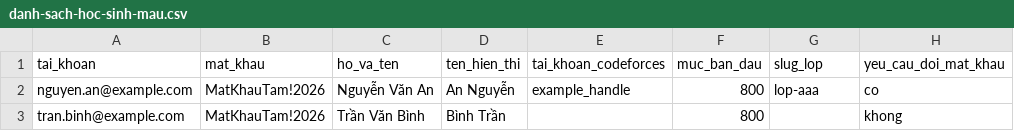
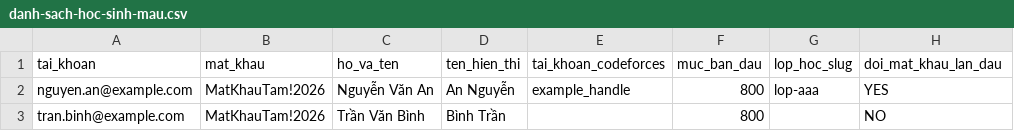
Before and after one commit to tungfint/cc.mrtee.vn, a CSV file: apps/web/public/templates/danh-sach-hoc-sinh-mau.csv, drawn as a sheet.

```diff
--- a/apps/web/public/templates/danh-sach-hoc-sinh-mau.csv
+++ b/apps/web/public/templates/danh-sach-hoc-sinh-mau.csv
@@ -1,3 +1,3 @@
-tai_khoan,mat_khau,ho_va_ten,ten_hien_thi,tai_khoan_codeforces,muc_ban_dau,slug_lop,yeu_cau_doi_mat_khau
-nguyen.an@example.com,MatKhauTam!2026,Nguyễn Văn An,An Nguyễn,example_handle,800,lop-aaa,co
-tran.binh@example.com,MatKhauTam!2026,Trần Văn Bình,Bình Trần,,800,,khong
+tai_khoan,mat_khau,ho_va_ten,ten_hien_thi,tai_khoan_codeforces,muc_ban_dau,lop_hoc_slug,doi_mat_khau_lan_dau
+nguyen.an@example.com,MatKhauTam!2026,Nguyễn Văn An,An Nguyễn,example_handle,800,lop-aaa,YES
+tran.binh@example.com,MatKhauTam!2026,Trần Văn Bình,Bình Trần,,800,,NO
```
Also changed, not shown: apps/web/public/templates/danh-ngon-mau.csv, 20 other files.
